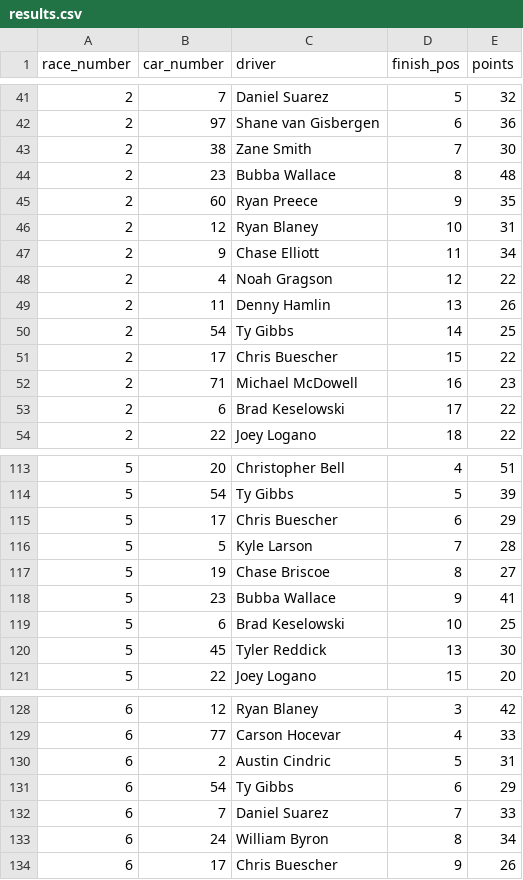
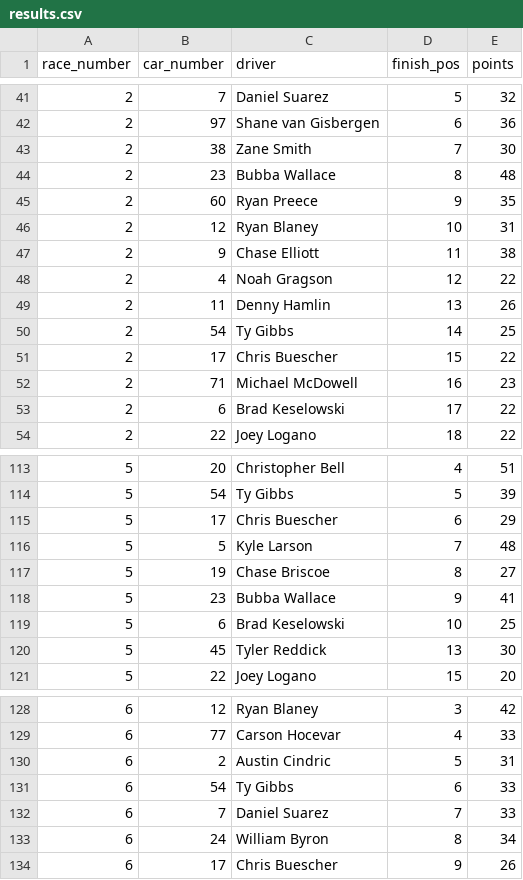
Before and after one commit to barter7/nascar-36for36, a CSV file: data/results.csv, drawn as a sheet; only a part is shown, gaps mark what is left out.

```diff
--- a/data/results.csv
+++ b/data/results.csv
@@ -46,3 +46,3 @@ race_number,car_number,driver,finish_pos,points
 2,12,Ryan Blaney,10,31
-2,9,Chase Elliott,11,34
+2,9,Chase Elliott,11,38
 2,4,Noah Gragson,12,22
@@ -115,3 +115,3 @@ race_number,car_number,driver,finish_pos,points
 5,17,Chris Buescher,6,29
-5,5,Kyle Larson,7,28
+5,5,Kyle Larson,7,48
 5,19,Chase Briscoe,8,27
@@ -130,3 +130,3 @@ race_number,car_number,driver,finish_pos,points
 6,2,Austin Cindric,5,31
-6,54,Ty Gibbs,6,29
+6,54,Ty Gibbs,6,33
 6,7,Daniel Suarez,7,33
```
Also changed, not shown: data/picks.csv.
